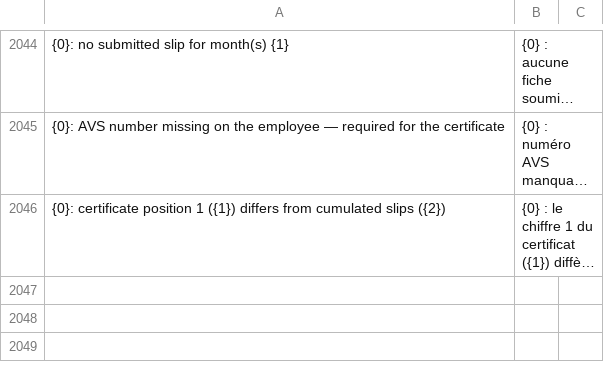
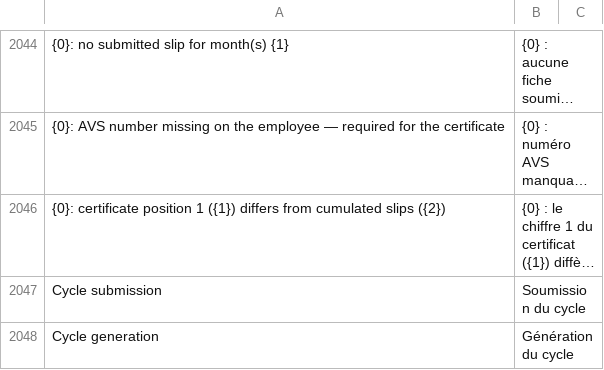
Before and after one commit to bvisible/hrms, a CSV file: hrms/translations/fr.csv, drawn as a sheet; only a part is shown, gaps mark what is left out; long unchanged cells end in …; the diff names each change by its address in the sheet, - before the commit and + after, or states it on an @@ line.

Commit message:
fix(regional): distinct msgids for cycle dialog titles
'Submission' translates to the generic French 'Rendu' in frappe's
corpus — the wizard's result dialog showed 'Rendu'. Use dedicated
msgids (Cycle submission / Cycle generation) with proper French
translations. Full UI flow verified in Chrome: analyse -> generate
(2 created, 7 failures listed) -> confirm -> submit (2 submitted,
auto re-analysis).

```diff
--- a/hrms/translations/fr.csv
+++ b/hrms/translations/fr.csv
+row 2047: Cycle submission | Soumission du cycle
+row 2048: Cycle generation | Génération du cycle
```
Also changed, not shown: 1 other file.
